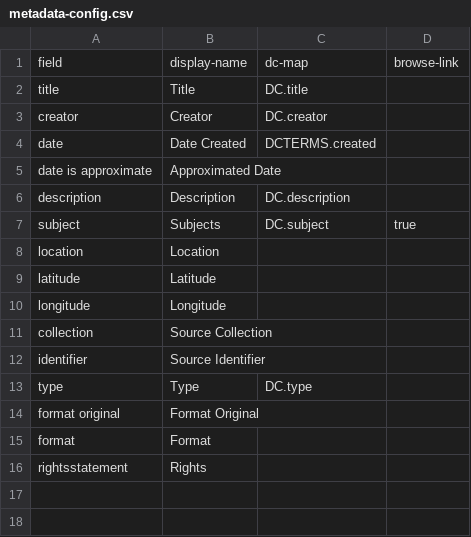
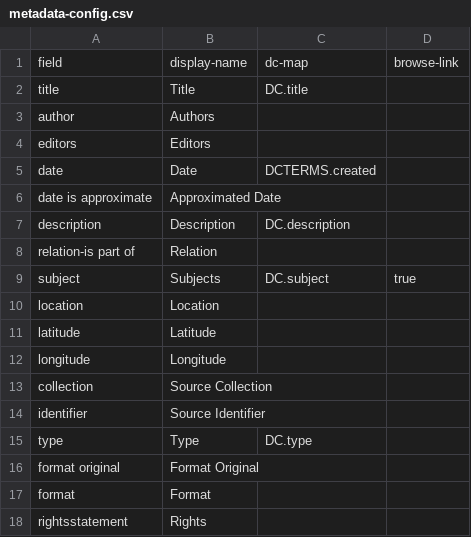
Before and after one commit to uidaholib/collectionbuilder-cdm-template, a CSV file: _data/metadata-config.csv, drawn as a sheet.

```diff
--- a/_data/metadata-config.csv
+++ b/_data/metadata-config.csv
@@ -2,6 +2,8 @@ field,display-name,dc-map,browse-link
 title,Title,DC.title
-creator,Creator,DC.creator
-date,Date Created,DCTERMS.created
+author,Authors
+editors,Editors
+date,Date,DCTERMS.created
 date is approximate,Approximated Date
 description,Description,DC.description
+relation-is part of,Relation
 subject,Subjects,DC.subject,true
```
Also changed, not shown: 8 other files.
